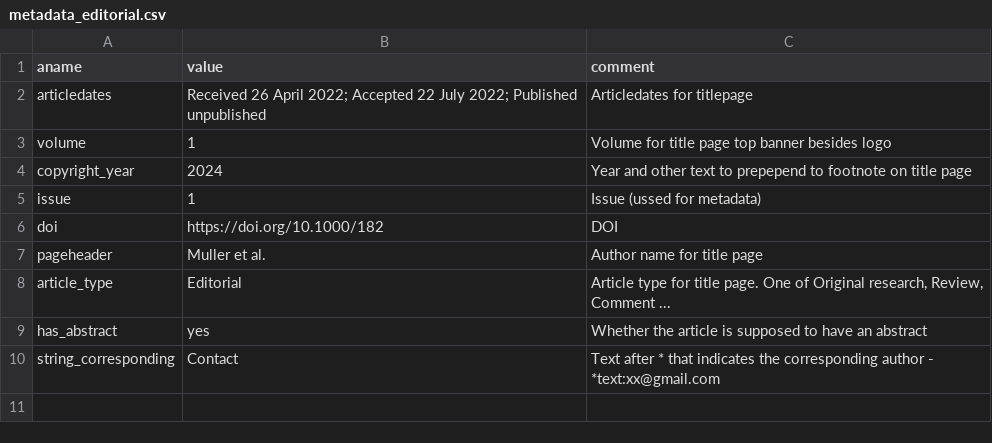
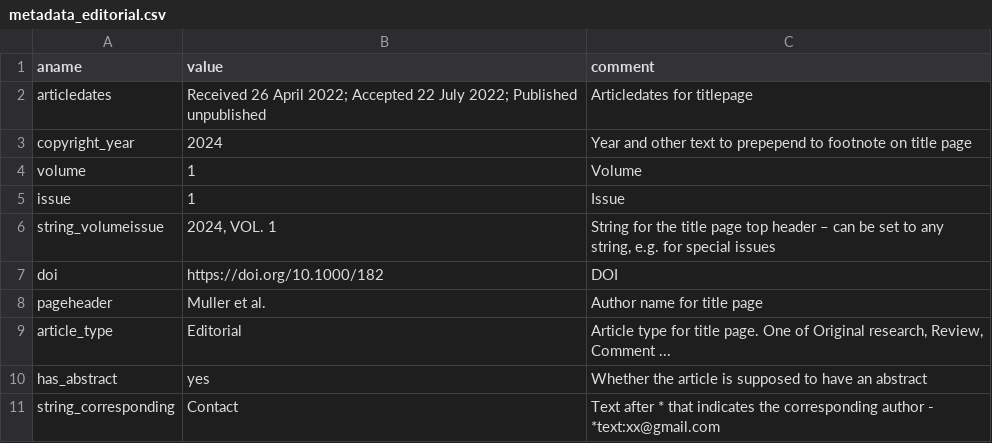
Before and after one commit to kdevkdev/pdfRotuce, a CSV file: inst/template/metadata_editorial.csv, drawn as a sheet.

```diff
--- a/inst/template/metadata_editorial.csv
+++ b/inst/template/metadata_editorial.csv
@@ -2,5 +2,6 @@ aname,value,comment
 articledates,Received 26 April 2022; Accepted 22 July 2022; Published unpublished,Articledates for titlepage
-volume,1,Volume for title page top banner besides logo
 copyright_year,2024,Year and other text to prepepend to footnote on title page
-issue,1,Issue (ussed for metadata)
+volume,1,Volume
+issue,1,Issue
+string_volumeissue,"2024, VOL. 1","String for the title page top header – can be set to any string, e.g. for special issues"
 doi,https://doi.org/10.1000/182,DOI
```
Also changed, not shown: inst/template/metadata_article.csv, 4 other files.
